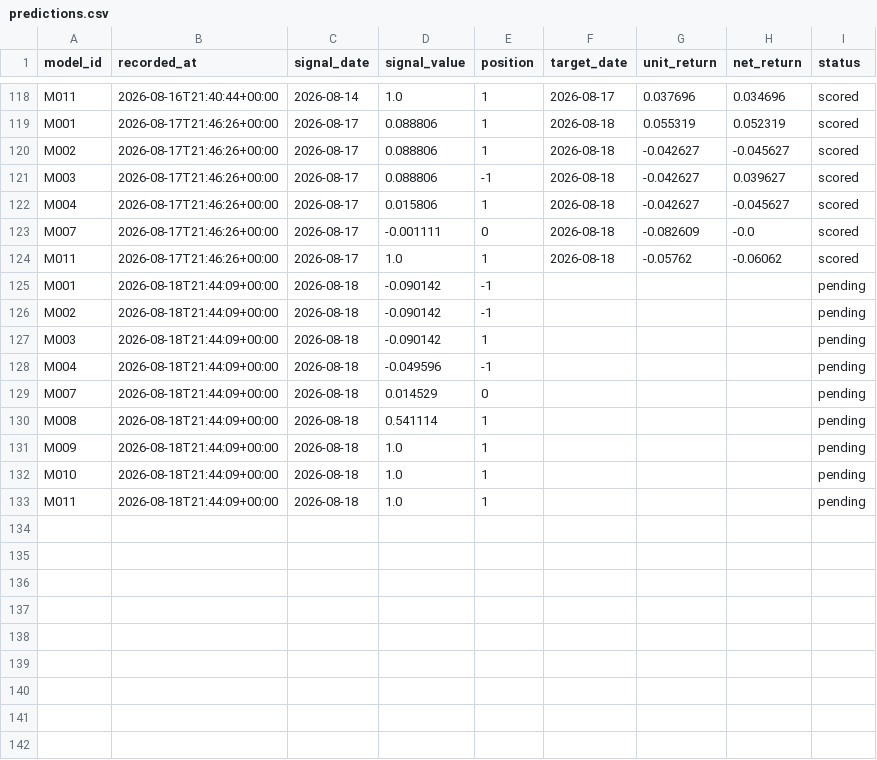
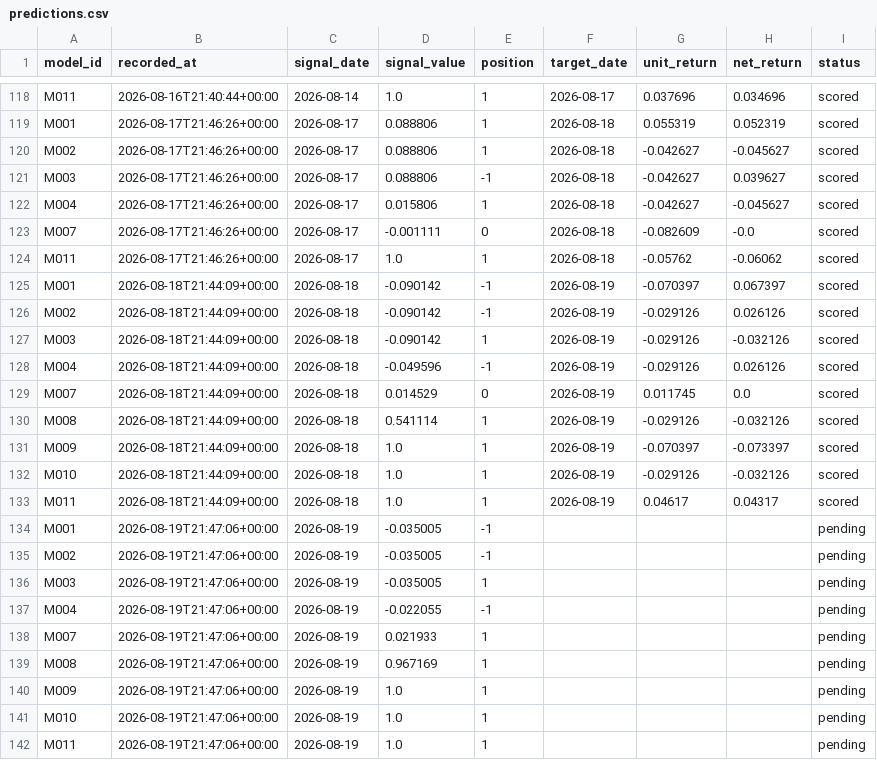
Before and after one commit to muse2002/tzalpha, a CSV file: data/predictions.csv, drawn as a sheet; only a part is shown, gaps mark what is left out.

```diff
--- a/data/predictions.csv
+++ b/data/predictions.csv
@@ -124,10 +124,19 @@ M007,2026-08-17T21:46:26+00:00,2026-08-17,-0.001111,0,2026-08-18,-0.082609,-0.0,
 M011,2026-08-17T21:46:26+00:00,2026-08-17,1.0,1,2026-08-18,-0.05762,-0.06062,scored
-M001,2026-08-18T21:44:09+00:00,2026-08-18,-0.090142,-1,,,,pending
-M002,2026-08-18T21:44:09+00:00,2026-08-18,-0.090142,-1,,,,pending
-M003,2026-08-18T21:44:09+00:00,2026-08-18,-0.090142,1,,,,pending
-M004,2026-08-18T21:44:09+00:00,2026-08-18,-0.049596,-1,,,,pending
-M007,2026-08-18T21:44:09+00:00,2026-08-18,0.014529,0,,,,pending
-M008,2026-08-18T21:44:09+00:00,2026-08-18,0.541114,1,,,,pending
-M009,2026-08-18T21:44:09+00:00,2026-08-18,1.0,1,,,,pending
-M010,2026-08-18T21:44:09+00:00,2026-08-18,1.0,1,,,,pending
-M011,2026-08-18T21:44:09+00:00,2026-08-18,1.0,1,,,,pending
+M001,2026-08-18T21:44:09+00:00,2026-08-18,-0.090142,-1,2026-08-19,-0.070397,0.067397,scored
+M002,2026-08-18T21:44:09+00:00,2026-08-18,-0.090142,-1,2026-08-19,-0.029126,0.026126,scored
+M003,2026-08-18T21:44:09+00:00,2026-08-18,-0.090142,1,2026-08-19,-0.029126,-0.032126,scored
+M004,2026-08-18T21:44:09+00:00,2026-08-18,-0.049596,-1,2026-08-19,-0.029126,0.026126,scored
+M007,2026-08-18T21:44:09+00:00,2026-08-18,0.014529,0,2026-08-19,0.011745,0.0,scored
+M008,2026-08-18T21:44:09+00:00,2026-08-18,0.541114,1,2026-08-19,-0.029126,-0.032126,scored
+M009,2026-08-18T21:44:09+00:00,2026-08-18,1.0,1,2026-08-19,-0.070397,-0.073397,scored
+M010,2026-08-18T21:44:09+00:00,2026-08-18,1.0,1,2026-08-19,-0.029126,-0.032126,scored
+M011,2026-08-18T21:44:09+00:00,2026-08-18,1.0,1,2026-08-19,0.04617,0.04317,scored
+M001,2026-08-19T21:47:06+00:00,2026-08-19,-0.035005,-1,,,,pending
+M002,2026-08-19T21:47:06+00:00,2026-08-19,-0.035005,-1,,,,pending
+M003,2026-08-19T21:47:06+00:00,2026-08-19,-0.035005,1,,,,pending
+M004,2026-08-19T21:47:06+00:00,2026-08-19,-0.022055,-1,,,,pending
+M007,2026-08-19T21:47:06+00:00,2026-08-19,0.021933,1,,,,pending
+M008,2026-08-19T21:47:06+00:00,2026-08-19,0.967169,1,,,,pending
+M009,2026-08-19T21:47:06+00:00,2026-08-19,1.0,1,,,,pending
+M010,2026-08-19T21:47:06+00:00,2026-08-19,1.0,1,,,,pending
+M011,2026-08-19T21:47:06+00:00,2026-08-19,1.0,1,,,,pending
```
Also changed, not shown: 2 other files.
